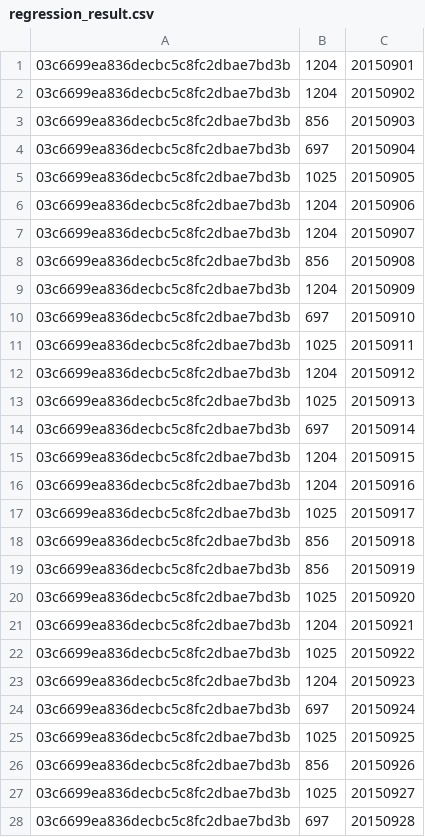
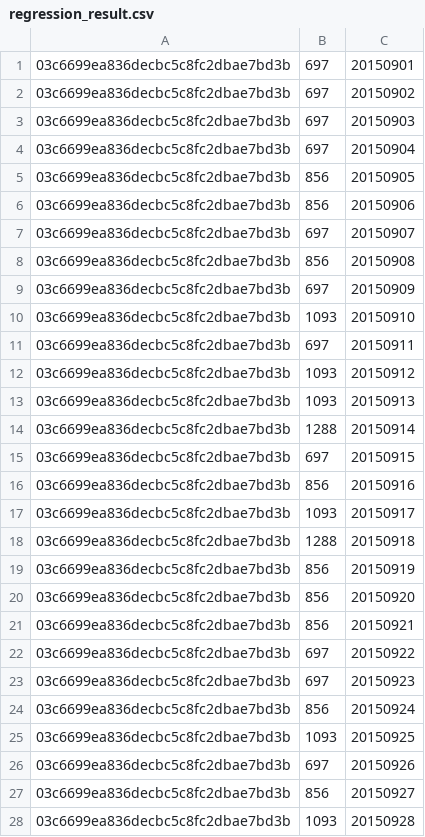
Before and after one commit to microcosmx/sbdsample, a CSV file: server/data/regression_result.csv, drawn as a sheet; only a part is shown; the diff covers the shown part only.

```diff
--- a/server/data/regression_result.csv
+++ b/server/data/regression_result.csv
@@ -1,28 +1,28 @@
-03c6699ea836decbc5c8fc2dbae7bd3b,1204,20150901
-03c6699ea836decbc5c8fc2dbae7bd3b,1204,20150902
-03c6699ea836decbc5c8fc2dbae7bd3b,856,20150903
+03c6699ea836decbc5c8fc2dbae7bd3b,697,20150901
+03c6699ea836decbc5c8fc2dbae7bd3b,697,20150902
+03c6699ea836decbc5c8fc2dbae7bd3b,697,20150903
 03c6699ea836decbc5c8fc2dbae7bd3b,697,20150904
-03c6699ea836decbc5c8fc2dbae7bd3b,1025,20150905
-03c6699ea836decbc5c8fc2dbae7bd3b,1204,20150906
-03c6699ea836decbc5c8fc2dbae7bd3b,1204,20150907
+03c6699ea836decbc5c8fc2dbae7bd3b,856,20150905
+03c6699ea836decbc5c8fc2dbae7bd3b,856,20150906
+03c6699ea836decbc5c8fc2dbae7bd3b,697,20150907
 03c6699ea836decbc5c8fc2dbae7bd3b,856,20150908
-03c6699ea836decbc5c8fc2dbae7bd3b,1204,20150909
-03c6699ea836decbc5c8fc2dbae7bd3b,697,20150910
-03c6699ea836decbc5c8fc2dbae7bd3b,1025,20150911
-03c6699ea836decbc5c8fc2dbae7bd3b,1204,20150912
-03c6699ea836decbc5c8fc2dbae7bd3b,1025,20150913
-03c6699ea836decbc5c8fc2dbae7bd3b,697,20150914
-03c6699ea836decbc5c8fc2dbae7bd3b,1204,20150915
-03c6699ea836decbc5c8fc2dbae7bd3b,1204,20150916
-03c6699ea836decbc5c8fc2dbae7bd3b,1025,20150917
-03c6699ea836decbc5c8fc2dbae7bd3b,856,20150918
+03c6699ea836decbc5c8fc2dbae7bd3b,697,20150909
+03c6699ea836decbc5c8fc2dbae7bd3b,1093,20150910
+03c6699ea836decbc5c8fc2dbae7bd3b,697,20150911
+03c6699ea836decbc5c8fc2dbae7bd3b,1093,20150912
+03c6699ea836decbc5c8fc2dbae7bd3b,1093,20150913
+03c6699ea836decbc5c8fc2dbae7bd3b,1288,20150914
+03c6699ea836decbc5c8fc2dbae7bd3b,697,20150915
+03c6699ea836decbc5c8fc2dbae7bd3b,856,20150916
+03c6699ea836decbc5c8fc2dbae7bd3b,1093,20150917
+03c6699ea836decbc5c8fc2dbae7bd3b,1288,20150918
 03c6699ea836decbc5c8fc2dbae7bd3b,856,20150919
-03c6699ea836decbc5c8fc2dbae7bd3b,1025,20150920
-03c6699ea836decbc5c8fc2dbae7bd3b,1204,20150921
-03c6699ea836decbc5c8fc2dbae7bd3b,1025,20150922
-03c6699ea836decbc5c8fc2dbae7bd3b,1204,20150923
-03c6699ea836decbc5c8fc2dbae7bd3b,697,20150924
-03c6699ea836decbc5c8fc2dbae7bd3b,1025,20150925
-03c6699ea836decbc5c8fc2dbae7bd3b,856,20150926
-03c6699ea836decbc5c8fc2dbae7bd3b,1025,20150927
-03c6699ea836decbc5c8fc2dbae7bd3b,697,20150928
+03c6699ea836decbc5c8fc2dbae7bd3b,856,20150920
+03c6699ea836decbc5c8fc2dbae7bd3b,856,20150921
+03c6699ea836decbc5c8fc2dbae7bd3b,697,20150922
+03c6699ea836decbc5c8fc2dbae7bd3b,697,20150923
+03c6699ea836decbc5c8fc2dbae7bd3b,856,20150924
+03c6699ea836decbc5c8fc2dbae7bd3b,1093,20150925
+03c6699ea836decbc5c8fc2dbae7bd3b,697,20150926
+03c6699ea836decbc5c8fc2dbae7bd3b,856,20150927
+03c6699ea836decbc5c8fc2dbae7bd3b,1093,20150928
```
Also changed, not shown: 27 edited cells elsewhere in this file, 2 other files.
